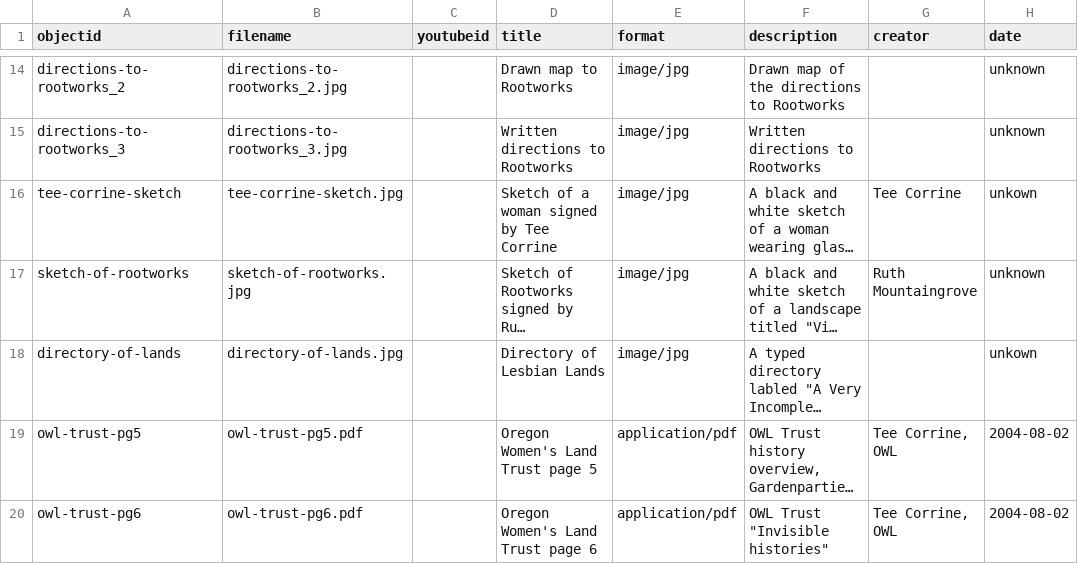
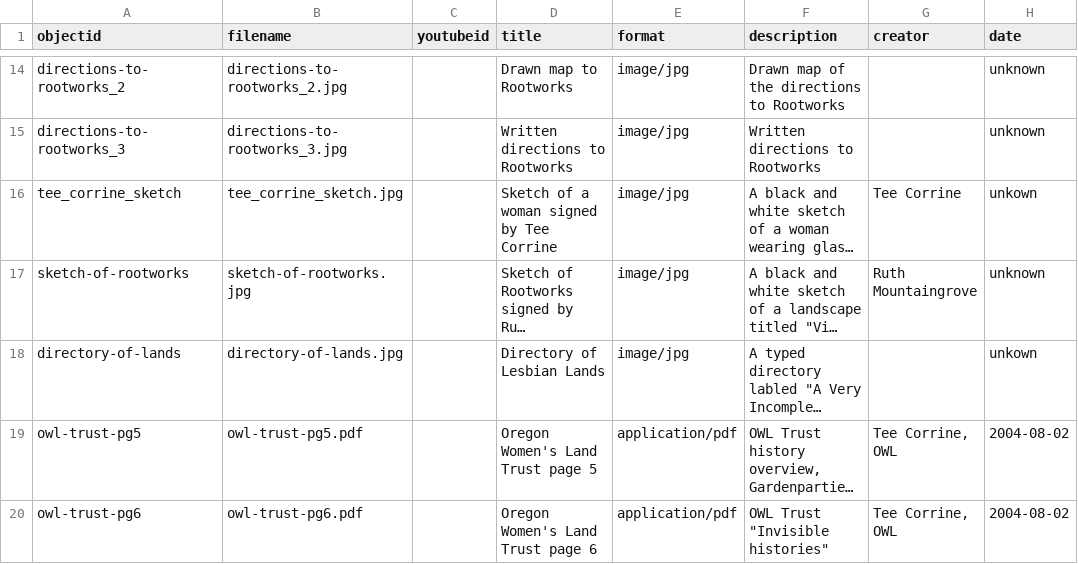
Before and after one commit to lsmith13/Southern-Oregon-Lesbian-Lands, a CSV file: _data/collection-builder4.csv, drawn as a sheet; only a part is shown, gaps mark what is left out; long unchanged cells end in …; the diff names each change by its address in the sheet, - before the commit and + after, or states it on an @@ line.

Commit message:
test underscore

```diff
--- a/_data/collection-builder4.csv
+++ b/_data/collection-builder4.csv
-A16 (objectid): tee-corrine-sketch
+A16 (objectid): tee_corrine_sketch
-B16 (filename): tee-corrine-sketch.jpg
+B16 (filename): tee_corrine_sketch.jpg
```
